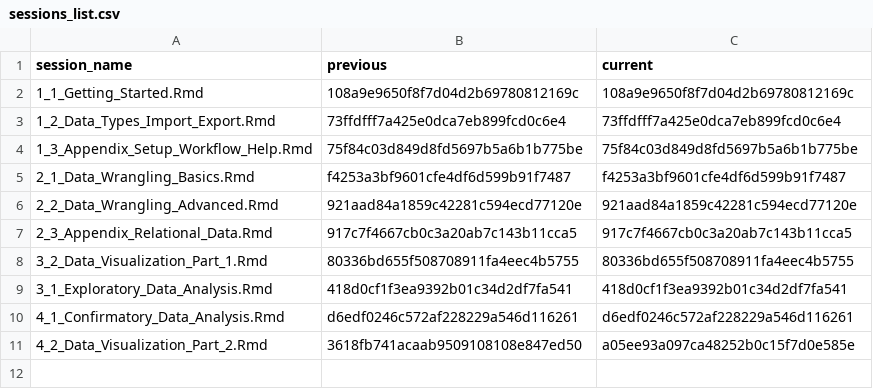
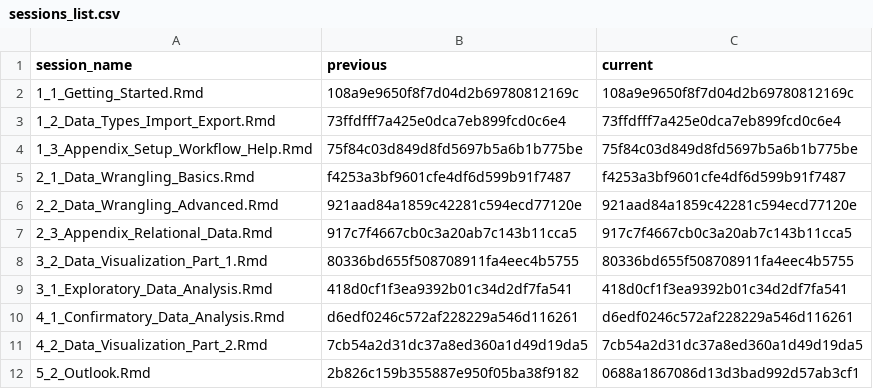
Before and after one commit to jobreu/r-intro-gesis-2021, a CSV file: content/sessions/sessions_list.csv, drawn as a sheet.

Commit message:
billo first draft for outlook

```diff
--- a/content/sessions/sessions_list.csv
+++ b/content/sessions/sessions_list.csv
@@ -10,2 +10,3 @@ session_name,previous,current
 4_1_Confirmatory_Data_Analysis.Rmd,d6edf0246c572af228229a546d116261,d6edf0246c572af228229a546d116261
-4_2_Data_Visualization_Part_2.Rmd,3618fb741acaab9509108108e847ed50,a05ee93a097ca48252b0c15f7d0e585e
+4_2_Data_Visualization_Part_2.Rmd,7cb54a2d31dc37a8ed360a1d49d19da5,7cb54a2d31dc37a8ed360a1d49d19da5
+5_2_Outlook.Rmd,2b826c159b355887e950f05ba38f9182,0688a1867086d13d3bad992d57ab3cf1
```
Also changed, not shown: 2 other files.
